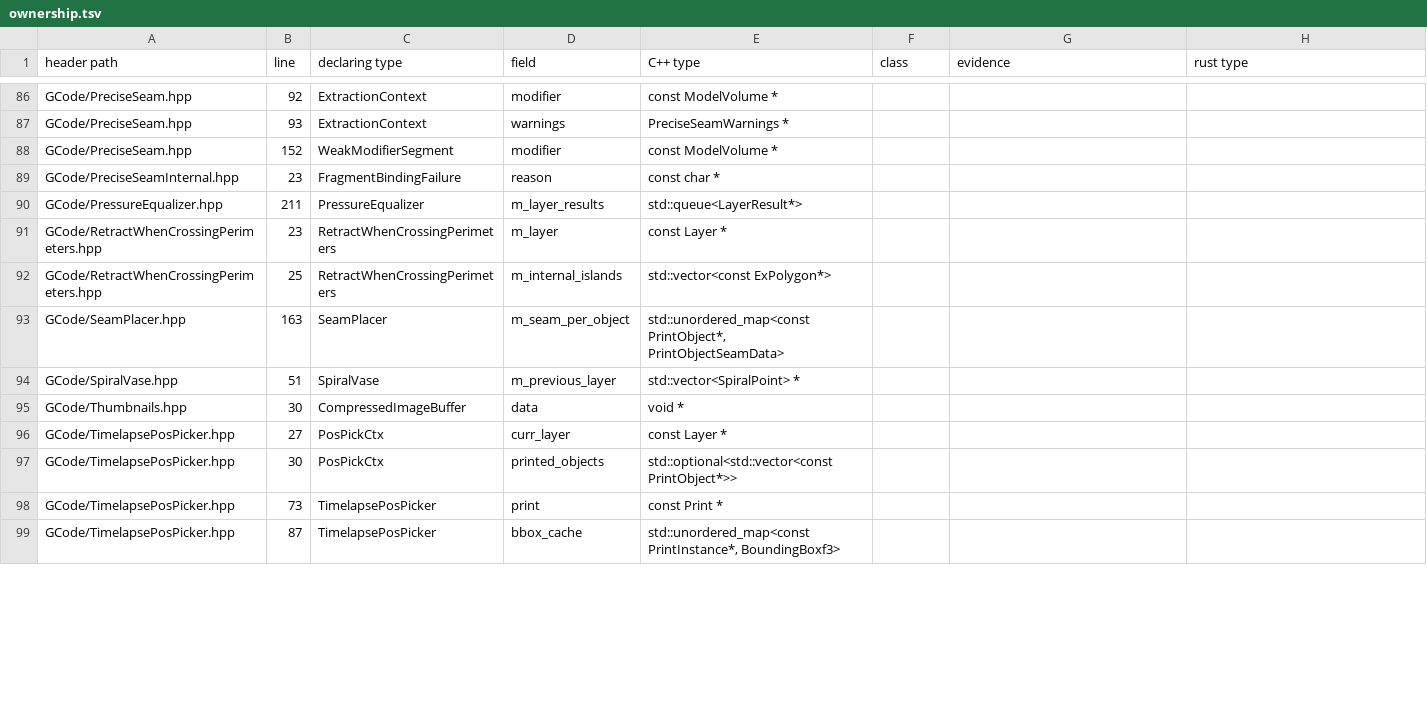
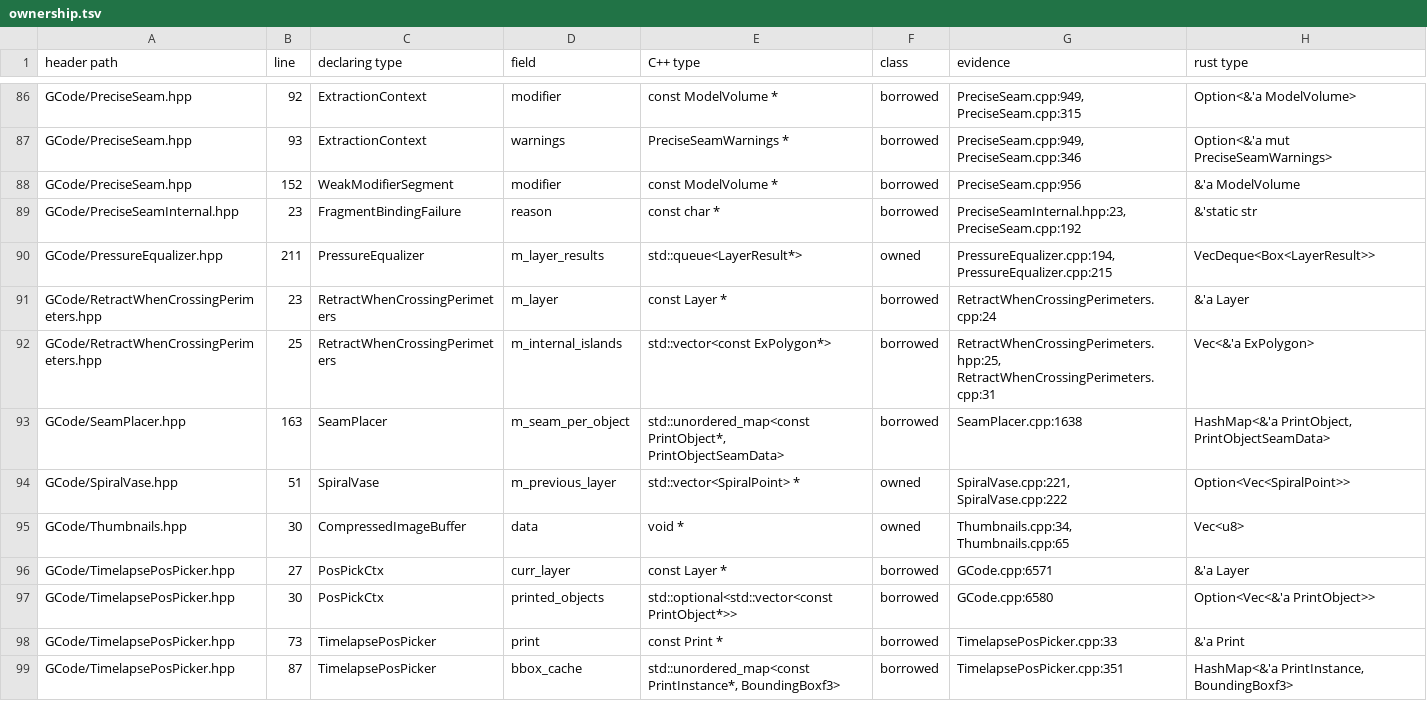
Before and after one commit to bruk-io/grampus, a TSV file: port/ownership.tsv, drawn as a sheet; only a part is shown, gaps mark what is left out; the diff covers the shown part only; the diff names each change by its address in the sheet, - before the commit and + after, or states it on an @@ line.

```diff
--- a/port/ownership.tsv
+++ b/port/ownership.tsv
-F86:F89 (class): (empty)
+F86:F89 (class): borrowed
-G86 (evidence): (empty)
+G86 (evidence): PreciseSeam.cpp:949, PreciseSeam.cpp:315
-H86 (rust type): (empty)
+H86 (rust type): Option<&'a ModelVolume>
-G87 (evidence): (empty)
+G87 (evidence): PreciseSeam.cpp:949, PreciseSeam.cpp:346
-H87 (rust type): (empty)
+H87 (rust type): Option<&'a mut PreciseSeamWarnings>
-G88 (evidence): (empty)
+G88 (evidence): PreciseSeam.cpp:956
-H88 (rust type): (empty)
+H88 (rust type): &'a ModelVolume
-G89 (evidence): (empty)
+G89 (evidence): PreciseSeamInternal.hpp:23, PreciseSeam.cpp:192
-H89 (rust type): (empty)
+H89 (rust type): &'static str
-F90 (class): (empty)
+F90 (class): owned
-G90 (evidence): (empty)
+G90 (evidence): PressureEqualizer.cpp:194, PressureEqualizer.cpp:215
-H90 (rust type): (empty)
+H90 (rust type): VecDeque<Box<LayerResult>>
-F91:F93 (class): (empty)
+F91:F93 (class): borrowed
-G91 (evidence): (empty)
+G91 (evidence): RetractWhenCrossingPerimeters.cpp:24
-H91 (rust type): (empty)
+H91 (rust type): &'a Layer
-G92 (evidence): (empty)
+G92 (evidence): RetractWhenCrossingPerimeters.hpp:25, RetractWhenCrossingPerimeters.cpp:31
-H92 (rust type): (empty)
+H92 (rust type): Vec<&'a ExPolygon>
-G93 (evidence): (empty)
+G93 (evidence): SeamPlacer.cpp:1638
-H93 (rust type): (empty)
+H93 (rust type): HashMap<&'a PrintObject, PrintObjectSeamData>
-F94:F95 (class): (empty)
+F94:F95 (class): owned
-G94 (evidence): (empty)
+G94 (evidence): SpiralVase.cpp:221, SpiralVase.cpp:222
-H94 (rust type): (empty)
+H94 (rust type): Option<Vec<SpiralPoint>>
-G95 (evidence): (empty)
+G95 (evidence): Thumbnails.cpp:34, Thumbnails.cpp:65
-H95 (rust type): (empty)
+H95 (rust type): Vec<u8>
-F96:F99 (class): (empty)
+F96:F99 (class): borrowed
-G96 (evidence): (empty)
+G96 (evidence): GCode.cpp:6571
-H96 (rust type): (empty)
+H96 (rust type): &'a Layer
-G97 (evidence): (empty)
+G97 (evidence): GCode.cpp:6580
-H97 (rust type): (empty)
+H97 (rust type): Option<Vec<&'a PrintObject>>
-G98 (evidence): (empty)
+G98 (evidence): TimelapsePosPicker.cpp:33
-H98 (rust type): (empty)
+H98 (rust type): &'a Print
-G99 (evidence): (empty)
+G99 (evidence): TimelapsePosPicker.cpp:351
-H99 (rust type): (empty)
+H99 (rust type): HashMap<&'a PrintInstance, BoundingBoxf3>
```
Also changed, not shown: 99 edited cells elsewhere in this file.
